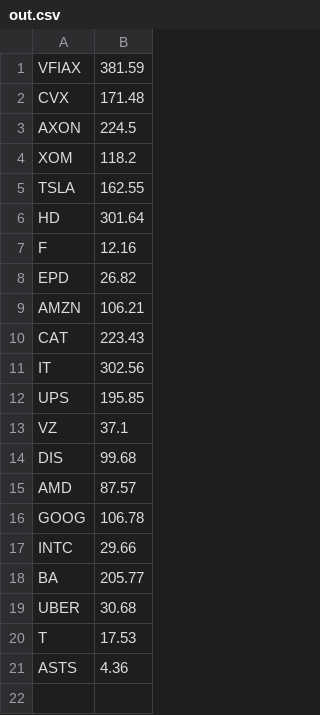
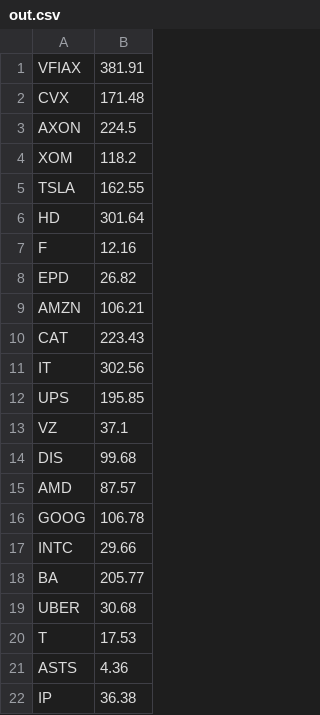
Before and after one commit to ssmcgrat/scalaStocks, a CSV file: out.csv, drawn as a sheet.

```diff
--- a/out.csv
+++ b/out.csv
@@ -1,2 +1,2 @@
-VFIAX,381.59
+VFIAX,381.91
 CVX,171.48
@@ -21 +21,2 @@ T,17.53
 ASTS,4.36
+IP,36.38
```
Also changed, not shown: 3 other files.
